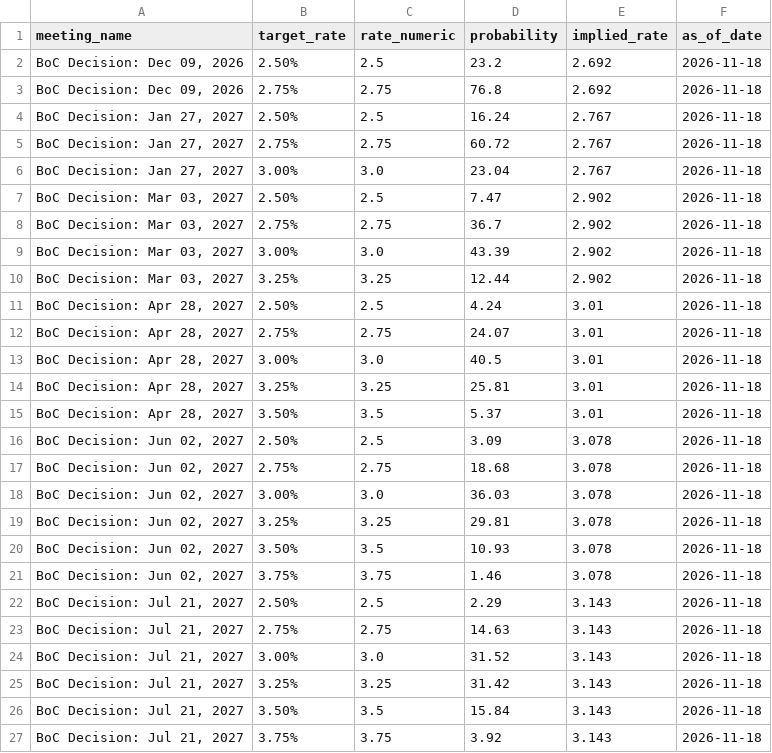
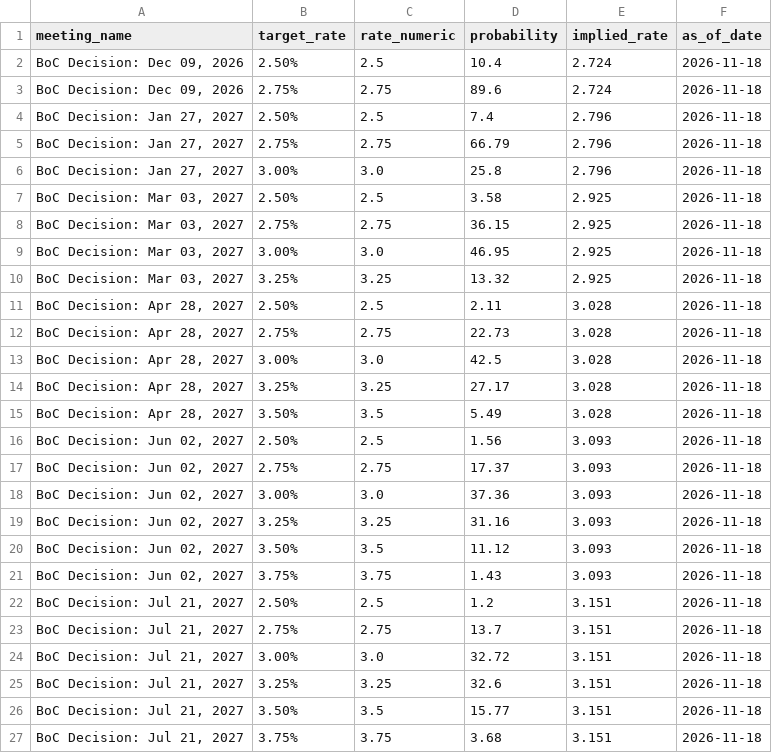
Before and after one commit to RomanelloAndre/SnoResearchPublish, a CSV file: data/boc_probabilities.csv, drawn as a sheet; only a part is shown; the diff covers the shown part only.

```diff
--- a/data/boc_probabilities.csv
+++ b/data/boc_probabilities.csv
@@ -1,27 +1,27 @@
 meeting_name,target_rate,rate_numeric,probability,implied_rate,as_of_date
-"BoC Decision: Dec 09, 2026",2.50%,2.5,23.2,2.692,2026-11-18
-"BoC Decision: Dec 09, 2026",2.75%,2.75,76.8,2.692,2026-11-18
-"BoC Decision: Jan 27, 2027",2.50%,2.5,16.24,2.767,2026-11-18
-"BoC Decision: Jan 27, 2027",2.75%,2.75,60.72,2.767,2026-11-18
-"BoC Decision: Jan 27, 2027",3.00%,3.0,23.04,2.767,2026-11-18
-"BoC Decision: Mar 03, 2027",2.50%,2.5,7.47,2.902,2026-11-18
-"BoC Decision: Mar 03, 2027",2.75%,2.75,36.7,2.902,2026-11-18
-"BoC Decision: Mar 03, 2027",3.00%,3.0,43.39,2.902,2026-11-18
-"BoC Decision: Mar 03, 2027",3.25%,3.25,12.44,2.902,2026-11-18
-"BoC Decision: Apr 28, 2027",2.50%,2.5,4.24,3.01,2026-11-18
-"BoC Decision: Apr 28, 2027",2.75%,2.75,24.07,3.01,2026-11-18
-"BoC Decision: Apr 28, 2027",3.00%,3.0,40.5,3.01,2026-11-18
-"BoC Decision: Apr 28, 2027",3.25%,3.25,25.81,3.01,2026-11-18
-"BoC Decision: Apr 28, 2027",3.50%,3.5,5.37,3.01,2026-11-18
-"BoC Decision: Jun 02, 2027",2.50%,2.5,3.09,3.078,2026-11-18
-"BoC Decision: Jun 02, 2027",2.75%,2.75,18.68,3.078,2026-11-18
-"BoC Decision: Jun 02, 2027",3.00%,3.0,36.03,3.078,2026-11-18
-"BoC Decision: Jun 02, 2027",3.25%,3.25,29.81,3.078,2026-11-18
-"BoC Decision: Jun 02, 2027",3.50%,3.5,10.93,3.078,2026-11-18
-"BoC Decision: Jun 02, 2027",3.75%,3.75,1.46,3.078,2026-11-18
-"BoC Decision: Jul 21, 2027",2.50%,2.5,2.29,3.143,2026-11-18
-"BoC Decision: Jul 21, 2027",2.75%,2.75,14.63,3.143,2026-11-18
-"BoC Decision: Jul 21, 2027",3.00%,3.0,31.52,3.143,2026-11-18
-"BoC Decision: Jul 21, 2027",3.25%,3.25,31.42,3.143,2026-11-18
-"BoC Decision: Jul 21, 2027",3.50%,3.5,15.84,3.143,2026-11-18
-"BoC Decision: Jul 21, 2027",3.75%,3.75,3.92,3.143,2026-11-18
+"BoC Decision: Dec 09, 2026",2.50%,2.5,10.4,2.724,2026-11-18
+"BoC Decision: Dec 09, 2026",2.75%,2.75,89.6,2.724,2026-11-18
+"BoC Decision: Jan 27, 2027",2.50%,2.5,7.4,2.796,2026-11-18
+"BoC Decision: Jan 27, 2027",2.75%,2.75,66.79,2.796,2026-11-18
+"BoC Decision: Jan 27, 2027",3.00%,3.0,25.8,2.796,2026-11-18
+"BoC Decision: Mar 03, 2027",2.50%,2.5,3.58,2.925,2026-11-18
+"BoC Decision: Mar 03, 2027",2.75%,2.75,36.15,2.925,2026-11-18
+"BoC Decision: Mar 03, 2027",3.00%,3.0,46.95,2.925,2026-11-18
+"BoC Decision: Mar 03, 2027",3.25%,3.25,13.32,2.925,2026-11-18
+"BoC Decision: Apr 28, 2027",2.50%,2.5,2.11,3.028,2026-11-18
+"BoC Decision: Apr 28, 2027",2.75%,2.75,22.73,3.028,2026-11-18
+"BoC Decision: Apr 28, 2027",3.00%,3.0,42.5,3.028,2026-11-18
+"BoC Decision: Apr 28, 2027",3.25%,3.25,27.17,3.028,2026-11-18
+"BoC Decision: Apr 28, 2027",3.50%,3.5,5.49,3.028,2026-11-18
+"BoC Decision: Jun 02, 2027",2.50%,2.5,1.56,3.093,2026-11-18
+"BoC Decision: Jun 02, 2027",2.75%,2.75,17.37,3.093,2026-11-18
+"BoC Decision: Jun 02, 2027",3.00%,3.0,37.36,3.093,2026-11-18
+"BoC Decision: Jun 02, 2027",3.25%,3.25,31.16,3.093,2026-11-18
+"BoC Decision: Jun 02, 2027",3.50%,3.5,11.12,3.093,2026-11-18
+"BoC Decision: Jun 02, 2027",3.75%,3.75,1.43,3.093,2026-11-18
+"BoC Decision: Jul 21, 2027",2.50%,2.5,1.2,3.151,2026-11-18
+"BoC Decision: Jul 21, 2027",2.75%,2.75,13.7,3.151,2026-11-18
+"BoC Decision: Jul 21, 2027",3.00%,3.0,32.72,3.151,2026-11-18
+"BoC Decision: Jul 21, 2027",3.25%,3.25,32.6,3.151,2026-11-18
+"BoC Decision: Jul 21, 2027",3.50%,3.5,15.77,3.151,2026-11-18
+"BoC Decision: Jul 21, 2027",3.75%,3.75,3.68,3.151,2026-11-18
```
Also changed, not shown: 42 edited cells elsewhere in this file, data/boe_probabilities.csv, data/ecb_probabilities.csv, 12 other files.
